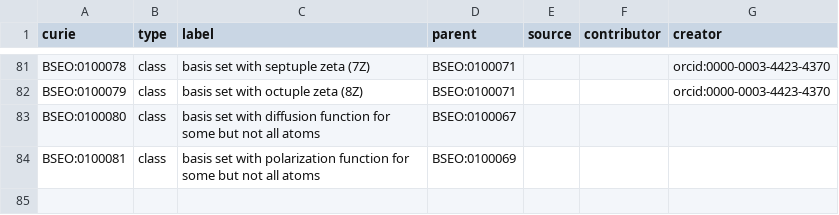
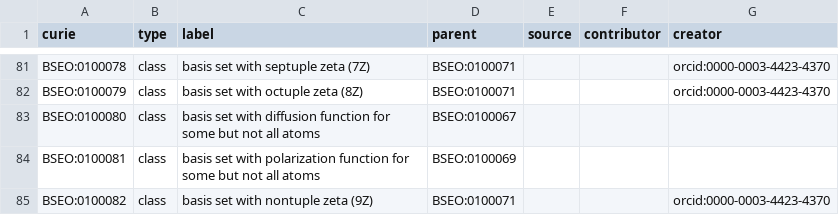
Before and after one commit to NFDI4Chem/basis-set-exchange-ontology, a TSV file: templates/families.tsv, drawn as a sheet; only a part is shown, gaps mark what is left out; the diff names each change by its address in the sheet, - before the commit and + after, or states it on an @@ line.

Commit message:
Update families.tsv

```diff
--- a/templates/families.tsv
+++ b/templates/families.tsv
+row 85: BSEO:0100082 | class | basis set with nontuple zeta (9Z) | BSEO:0100071 |  |  | orcid:0000-0003-4423-4370
```
